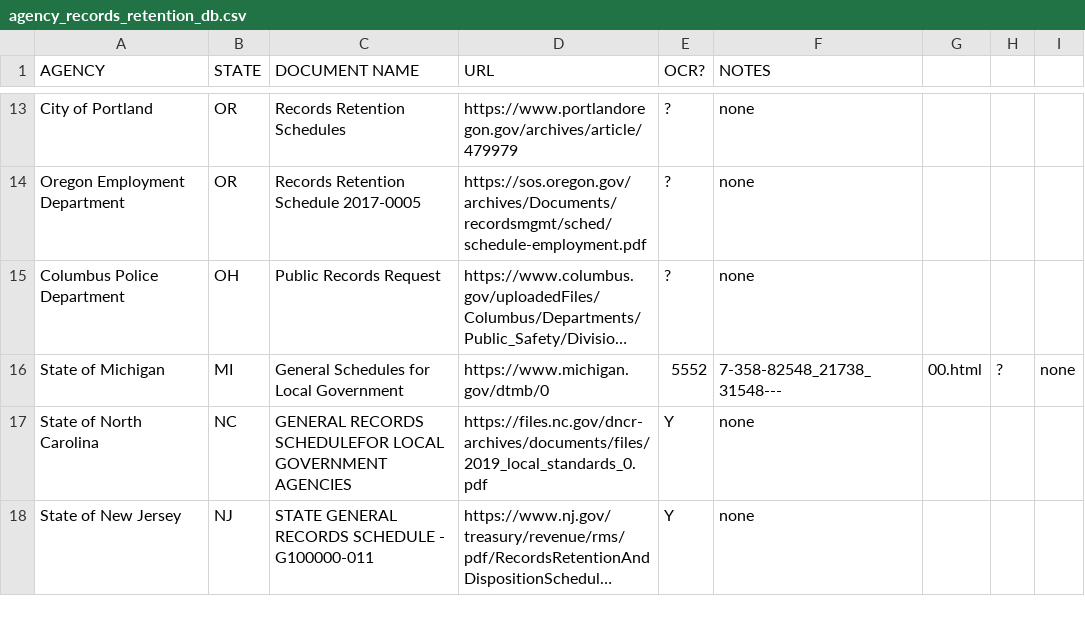
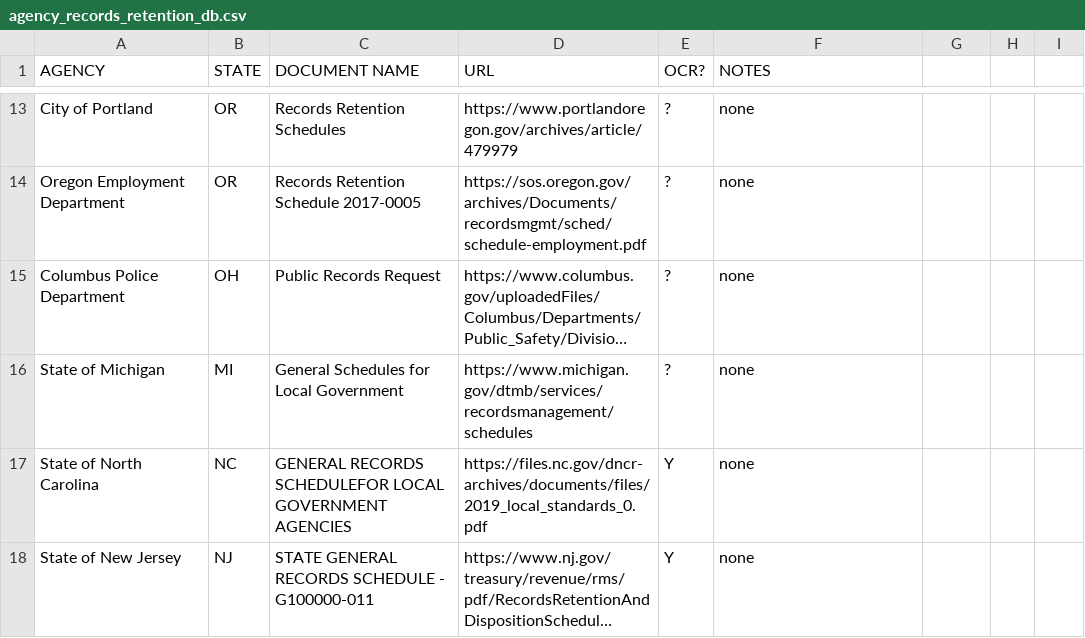
Before and after one commit to RooneyMcNibNug/FOIA, a CSV file: Research/agency_records_retention_db.csv, drawn as a sheet; only a part is shown, gaps mark what is left out; long unchanged cells end in …; the diff names each change by its address in the sheet, - before the commit and + after, or states it on an @@ line.

Commit message:
Update State of Mich link

```diff
--- a/Research/agency_records_retention_db.csv
+++ b/Research/agency_records_retention_db.csv
-D16 (URL): https://www.michigan.gov/dtmb/0
+D16 (URL): https://www.michigan.gov/dtmb/services/recordsmanagement/schedules
-E16 (OCR?): 5552
+E16 (OCR?): ?
-F16 (NOTES): 7-358-82548_21738_31548---
+F16 (NOTES): none
-G16: 00.html
+G16: (empty)
-H16: ?
+H16: (empty)
-I16: none
+I16: (empty)
```
